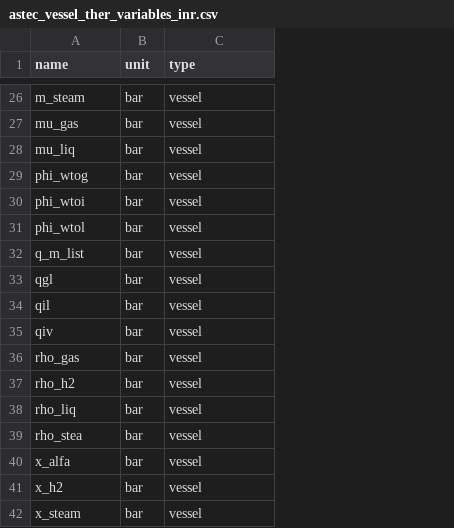
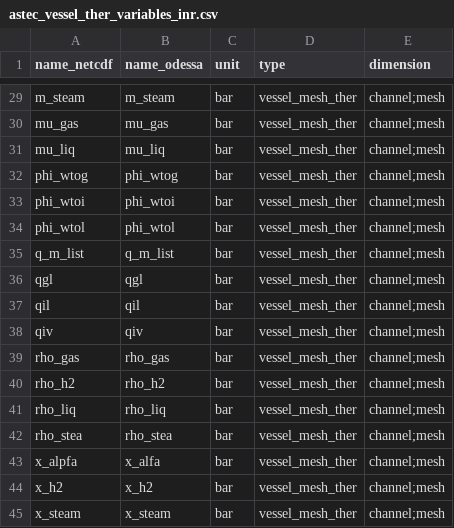
Before and after one commit to Helmholtz-AI-Energy/assas_database, a CSV file: assasdb/data/astec_vessel_ther_variables_inr.csv, drawn as a sheet; only a part is shown, gaps mark what is left out; addresses are those after the commit; the diff covers the shown part only; the diff names each change by its address in the sheet, - before the commit and + after, or states it on an @@ line.

Commit message:
add extraction of ASTEC variables for vessel structures

```diff
--- a/assasdb/data/astec_vessel_ther_variables_inr.csv
+++ b/assasdb/data/astec_vessel_ther_variables_inr.csv
+column B (name_odessa), rows 29-45: m_steam | mu_gas | mu_liq | phi_wtog | phi_wtoi | phi_wtol | q_m_list | qgl | qil | qiv | rho_gas | rho_h2 | rho_liq | rho_stea | x_alfa | x_h2 | x_steam
+column E (dimension), rows 29-45: all channel;mesh
-A1: name
+A1: name_netcdf
-D29:D45 (type): vessel
+D29:D45 (type): vessel_mesh_ther
-A43 (name_netcdf): x_alfa
+A43 (name_netcdf): x_alpfa
```
Also changed, not shown: 4 added rows, 1 removed row and 23 edited cells elsewhere in this file, 5 other files.
